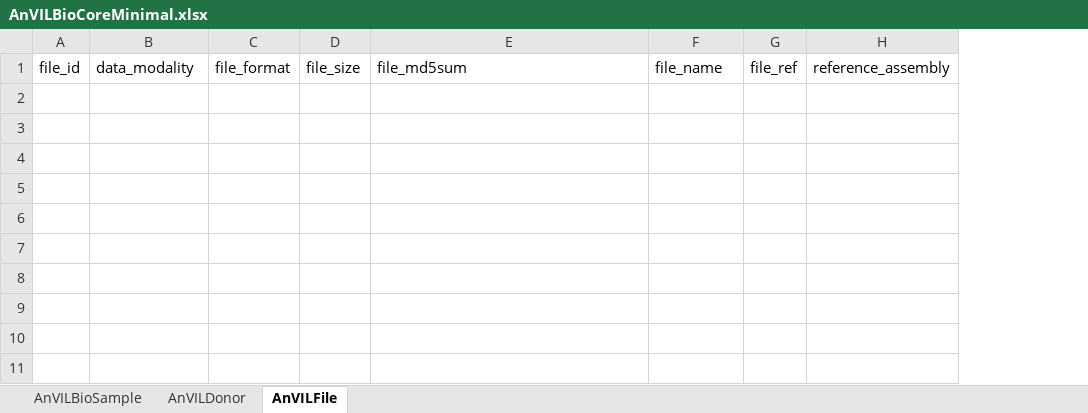
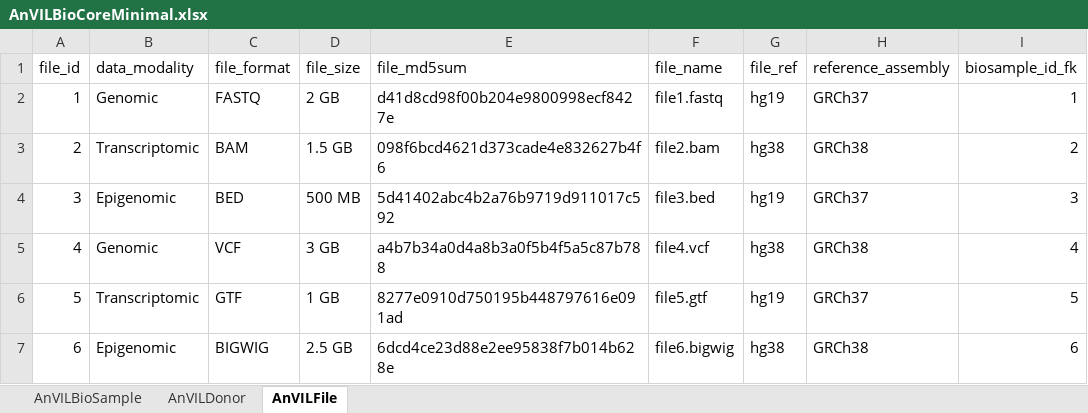
Before and after one commit to DataBiosphere/biocore-data-model, an Excel workbook: content/excel/AnVILBioCoreMinimal.xlsx, sheet AnVILFile, drawn as a sheet; values as stored, in another font and other column widths than the file's, no borders; the diff names each change by its address in the sheet, - before the commit and + after, or states it on an @@ line.

Commit message:
excel template

```diff
--- a/content/excel/AnVILBioCoreMinimal.xlsx (sheet AnVILFile)
+++ b/content/excel/AnVILBioCoreMinimal.xlsx (sheet AnVILFile)
+column I (biosample_id_fk), empty
+row 2: 1 | Genomic | FASTQ | 2 GB | d41d8cd98f00b204e9800998ecf8427e | file1.fastq | hg19 | GRCh37 | 1
+row 3: 2 | Transcriptomic | BAM | 1.5 GB | 098f6bcd4621d373cade4e832627b4f6 | file2.bam | hg38 | GRCh38 | 2
+row 4: 3 | Epigenomic | BED | 500 MB | 5d41402abc4b2a76b9719d911017c592 | file3.bed | hg19 | GRCh37 | 3
+row 5: 4 | Genomic | VCF | 3 GB | a4b7b34a0d4a8b3a0f5b4f5a5c87b788 | file4.vcf | hg38 | GRCh38 | 4
+row 6: 5 | Transcriptomic | GTF | 1 GB | 8277e0910d750195b448797616e091ad | file5.gtf | hg19 | GRCh37 | 5
+row 7: 6 | Epigenomic | BIGWIG | 2.5 GB | 6dcd4ce23d88e2ee95838f7b014b628e | file6.bigwig | hg38 | GRCh38 | 6
```
Also changed, not shown: sheet AnVILBioSample, sheet AnVILDonor, 4 other files.
